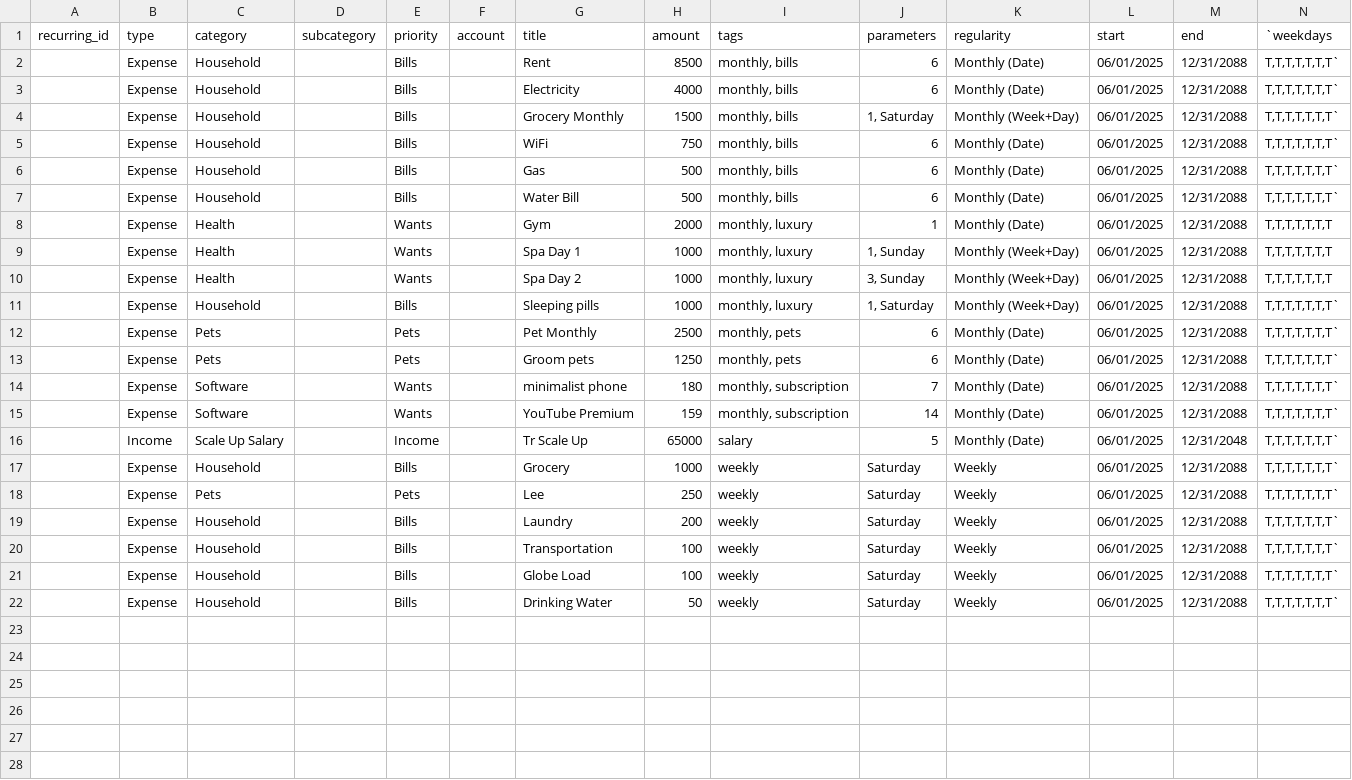
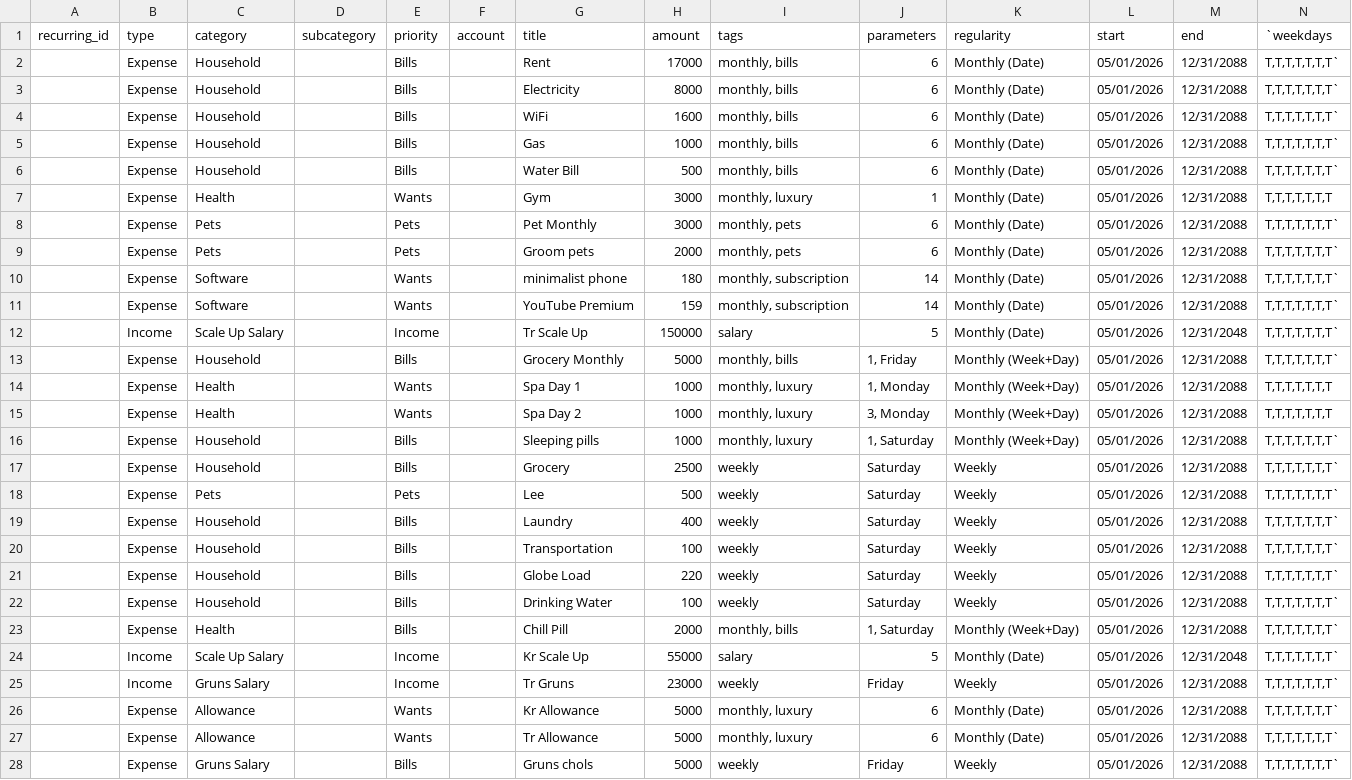
Before and after one commit to kolehiyolo/persn-adulting_101_v2, a CSV file: client/public/data/users/0004-Tristan/input/transactions-recurring.csv, drawn as a sheet.

```diff
--- a/client/public/data/users/0004-Tristan/input/transactions-recurring.csv
+++ b/client/public/data/users/0004-Tristan/input/transactions-recurring.csv
@@ -1,22 +1,28 @@
 recurring_id,type,category,subcategory,priority,account,title,amount,tags,parameters,regularity,start,end,`weekdays
-,Expense,Household,,Bills,,Rent,8500,"monthly, bills",6,Monthly (Date),06/01/2025,12/31/2088,"T,T,T,T,T,T,T`"
-,Expense,Household,,Bills,,Electricity,4000,"monthly, bills",6,Monthly (Date),06/01/2025,12/31/2088,"T,T,T,T,T,T,T`"
-,Expense,Household,,Bills,,Grocery Monthly,1500,"monthly, bills","1, Saturday",Monthly (Week+Day),06/01/2025,12/31/2088,"T,T,T,T,T,T,T`"
-,Expense,Household,,Bills,,WiFi,750,"monthly, bills",6,Monthly (Date),06/01/2025,12/31/2088,"T,T,T,T,T,T,T`"
-,Expense,Household,,Bills,,Gas,500,"monthly, bills",6,Monthly (Date),06/01/2025,12/31/2088,"T,T,T,T,T,T,T`"
-,Expense,Household,,Bills,,Water Bill,500,"monthly, bills",6,Monthly (Date),06/01/2025,12/31/2088,"T,T,T,T,T,T,T`"
-,Expense,Health,,Wants,,Gym,2000,"monthly, luxury",1,Monthly (Date),06/01/2025,12/31/2088,"T,T,T,T,T,T,T"
-,Expense,Health,,Wants,,Spa Day 1,1000,"monthly, luxury","1, Sunday",Monthly (Week+Day),06/01/2025,12/31/2088,"T,T,T,T,T,T,T"
-,Expense,Health,,Wants,,Spa Day 2,1000,"monthly, luxury","3, Sunday",Monthly (Week+Day),06/01/2025,12/31/2088,"T,T,T,T,T,T,T"
-,Expense,Household,,Bills,,Sleeping pills,1000,"monthly, luxury","1, Saturday",Monthly (Week+Day),06/01/2025,12/31/2088,"T,T,T,T,T,T,T`"
-,Expense,Pets,,Pets,,Pet Monthly,2500,"monthly, pets",6,Monthly (Date),06/01/2025,12/31/2088,"T,T,T,T,T,T,T`"
-,Expense,Pets,,Pets,,Groom pets,1250,"monthly, pets",6,Monthly (Date),06/01/2025,12/31/2088,"T,T,T,T,T,T,T`"
-,Expense,Software,,Wants,,minimalist phone,180,"monthly, subscription",7,Monthly (Date),06/01/2025,12/31/2088,"T,T,T,T,T,T,T`"
-,Expense,Software,,Wants,,YouTube Premium,159,"monthly, subscription",14,Monthly (Date),06/01/2025,12/31/2088,"T,T,T,T,T,T,T`"
-,Income,Scale Up Salary,,Income,,Tr Scale Up,65000,salary,5,Monthly (Date),06/01/2025,12/31/2048,"T,T,T,T,T,T,T`"
-,Expense,Household,,Bills,,Grocery,1000,weekly,Saturday,Weekly,06/01/2025,12/31/2088,"T,T,T,T,T,T,T`"
-,Expense,Pets,,Pets,,Lee,250,weekly,Saturday,Weekly,06/01/2025,12/31/2088,"T,T,T,T,T,T,T`"
-,Expense,Household,,Bills,,Laundry,200,weekly,Saturday,Weekly,06/01/2025,12/31/2088,"T,T,T,T,T,T,T`"
-,Expense,Household,,Bills,,Transportation,100,weekly,Saturday,Weekly,06/01/2025,12/31/2088,"T,T,T,T,T,T,T`"
-,Expense,Household,,Bills,,Globe Load,100,weekly,Saturday,Weekly,06/01/2025,12/31/2088,"T,T,T,T,T,T,T`"
-,Expense,Household,,Bills,,Drinking Water,50,weekly,Saturday,Weekly,06/01/2025,12/31/2088,"T,T,T,T,T,T,T`"
+,Expense,Household,,Bills,,Rent,17000,"monthly, bills",6,Monthly (Date),05/01/2026,12/31/2088,"T,T,T,T,T,T,T`"
+,Expense,Household,,Bills,,Electricity,8000,"monthly, bills",6,Monthly (Date),05/01/2026,12/31/2088,"T,T,T,T,T,T,T`"
+,Expense,Household,,Bills,,WiFi,1600,"monthly, bills",6,Monthly (Date),05/01/2026,12/31/2088,"T,T,T,T,T,T,T`"
+,Expense,Household,,Bills,,Gas,1000,"monthly, bills",6,Monthly (Date),05/01/2026,12/31/2088,"T,T,T,T,T,T,T`"
+,Expense,Household,,Bills,,Water Bill,500,"monthly, bills",6,Monthly (Date),05/01/2026,12/31/2088,"T,T,T,T,T,T,T`"
+,Expense,Health,,Wants,,Gym,3000,"monthly, luxury",1,Monthly (Date),05/01/2026,12/31/2088,"T,T,T,T,T,T,T"
+,Expense,Pets,,Pets,,Pet Monthly,3000,"monthly, pets",6,Monthly (Date),05/01/2026,12/31/2088,"T,T,T,T,T,T,T`"
+,Expense,Pets,,Pets,,Groom pets,2000,"monthly, pets",6,Monthly (Date),05/01/2026,12/31/2088,"T,T,T,T,T,T,T`"
+,Expense,Software,,Wants,,minimalist phone,180,"monthly, subscription",14,Monthly (Date),05/01/2026,12/31/2088,"T,T,T,T,T,T,T`"
+,Expense,Software,,Wants,,YouTube Premium,159,"monthly, subscription",14,Monthly (Date),05/01/2026,12/31/2088,"T,T,T,T,T,T,T`"
+,Income,Scale Up Salary,,Income,,Tr Scale Up,150000,salary,5,Monthly (Date),05/01/2026,12/31/2048,"T,T,T,T,T,T,T`"
+,Expense,Household,,Bills,,Grocery Monthly,5000,"monthly, bills","1, Friday",Monthly (Week+Day),05/01/2026,12/31/2088,"T,T,T,T,T,T,T`"
+,Expense,Health,,Wants,,Spa Day 1,1000,"monthly, luxury","1, Monday",Monthly (Week+Day),05/01/2026,12/31/2088,"T,T,T,T,T,T,T"
+,Expense,Health,,Wants,,Spa Day 2,1000,"monthly, luxury","3, Monday",Monthly (Week+Day),05/01/2026,12/31/2088,"T,T,T,T,T,T,T"
+,Expense,Household,,Bills,,Sleeping pills,1000,"monthly, luxury","1, Saturday",Monthly (Week+Day),05/01/2026,12/31/2088,"T,T,T,T,T,T,T`"
+,Expense,Household,,Bills,,Grocery,2500,weekly,Saturday,Weekly,05/01/2026,12/31/2088,"T,T,T,T,T,T,T`"
+,Expense,Pets,,Pets,,Lee,500,weekly,Saturday,Weekly,05/01/2026,12/31/2088,"T,T,T,T,T,T,T`"
+,Expense,Household,,Bills,,Laundry,400,weekly,Saturday,Weekly,05/01/2026,12/31/2088,"T,T,T,T,T,T,T`"
+,Expense,Household,,Bills,,Transportation,100,weekly,Saturday,Weekly,05/01/2026,12/31/2088,"T,T,T,T,T,T,T`"
+,Expense,Household,,Bills,,Globe Load,220,weekly,Saturday,Weekly,05/01/2026,12/31/2088,"T,T,T,T,T,T,T`"
+,Expense,Household,,Bills,,Drinking Water,100,weekly,Saturday,Weekly,05/01/2026,12/31/2088,"T,T,T,T,T,T,T`"
+,Expense,Health,,Bills,,Chill Pill,2000,"monthly, bills","1, Saturday",Monthly (Week+Day),05/01/2026,12/31/2088,"T,T,T,T,T,T,T`"
+,Income,Scale Up Salary,,Income,,Kr Scale Up,55000,salary,5,Monthly (Date),05/01/2026,12/31/2048,"T,T,T,T,T,T,T`"
+,Income,Gruns Salary,,Income,,Tr Gruns,23000,weekly,Friday,Weekly,05/01/2026,12/31/2088,"T,T,T,T,T,T,T`"
+,Expense,Allowance,,Wants,,Kr Allowance,5000,"monthly, luxury",6,Monthly (Date),05/01/2026,12/31/2088,"T,T,T,T,T,T,T`"
+,Expense,Allowance,,Wants,,Tr Allowance,5000,"monthly, luxury",6,Monthly (Date),05/01/2026,12/31/2088,"T,T,T,T,T,T,T`"
+,Expense,Gruns Salary,,Bills,,Gruns chols,5000,weekly,Friday,Weekly,05/01/2026,12/31/2088,"T,T,T,T,T,T,T`"
```
Also changed, not shown: 17 other files.
